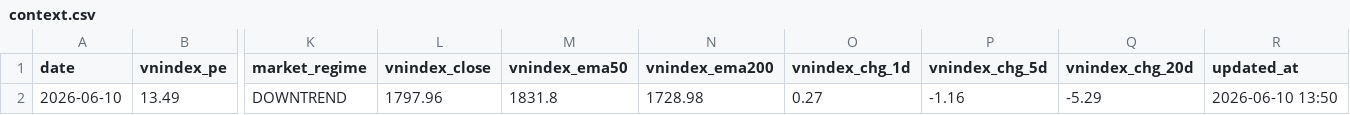
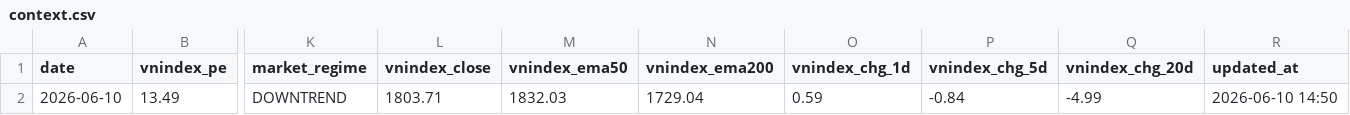
Before and after one commit to vn99instrumental-web/vnstock-cron-v2.0, a CSV file: output/context.csv, drawn as a sheet; only a part is shown, gaps mark what is left out; the diff names each change by its address in the sheet, - before the commit and + after, or states it on an @@ line.

```diff
--- a/output/context.csv
+++ b/output/context.csv
-L2 (vnindex_close): 1797.96
+L2 (vnindex_close): 1803.71
-M2 (vnindex_ema50): 1831.8
+M2 (vnindex_ema50): 1832.03
-N2 (vnindex_ema200): 1728.98
+N2 (vnindex_ema200): 1729.04
-O2 (vnindex_chg_1d): 0.27
+O2 (vnindex_chg_1d): 0.59
-P2 (vnindex_chg_5d): -1.16
+P2 (vnindex_chg_5d): -0.84
-Q2 (vnindex_chg_20d): -5.29
+Q2 (vnindex_chg_20d): -4.99
-R2 (updated_at): 2026-06-10 13:50
+R2 (updated_at): 2026-06-10 14:50
```
Also changed, not shown: output/deep.csv, output/ranking.csv, 13 other files.
